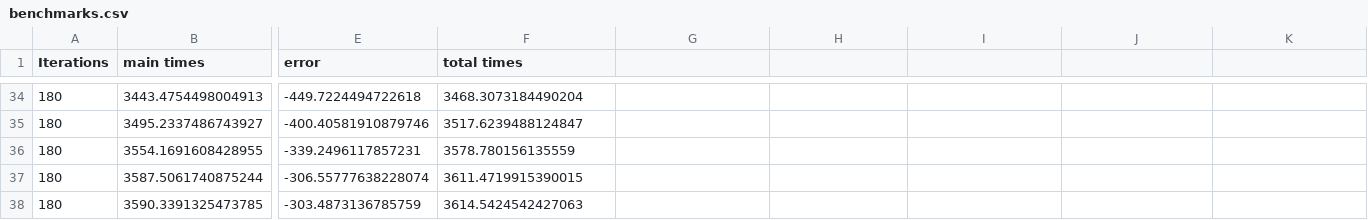
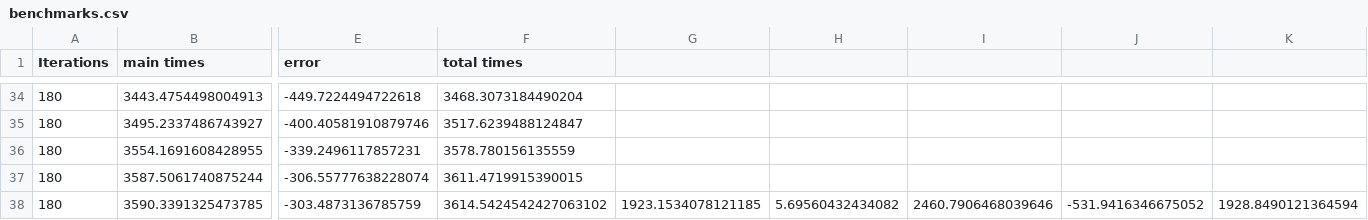
Before and after one commit to ErikRospo/wombotPython, a CSV file: using_mod/videoMaker/Second Way/benchmarks.csv, drawn as a sheet; only a part is shown, gaps mark what is left out; the diff names each change by its address in the sheet, - before the commit and + after, or states it on an @@ line.

```diff
--- a/using_mod/videoMaker/Second Way/benchmarks.csv
+++ b/using_mod/videoMaker/Second Way/benchmarks.csv
-F38 (total times): 3614.5424542427063
+F38 (total times): 3614.5424542427063102
-G38: (empty)
+G38: 1923.1534078121185
-H38: (empty)
+H38: 5.69560432434082
-I38: (empty)
+I38: 2460.7906468039646
-J38: (empty)
+J38: -531.9416346675052
-K38: (empty)
+K38: 1928.8490121364594
```
Also changed, not shown: 10 other files.
